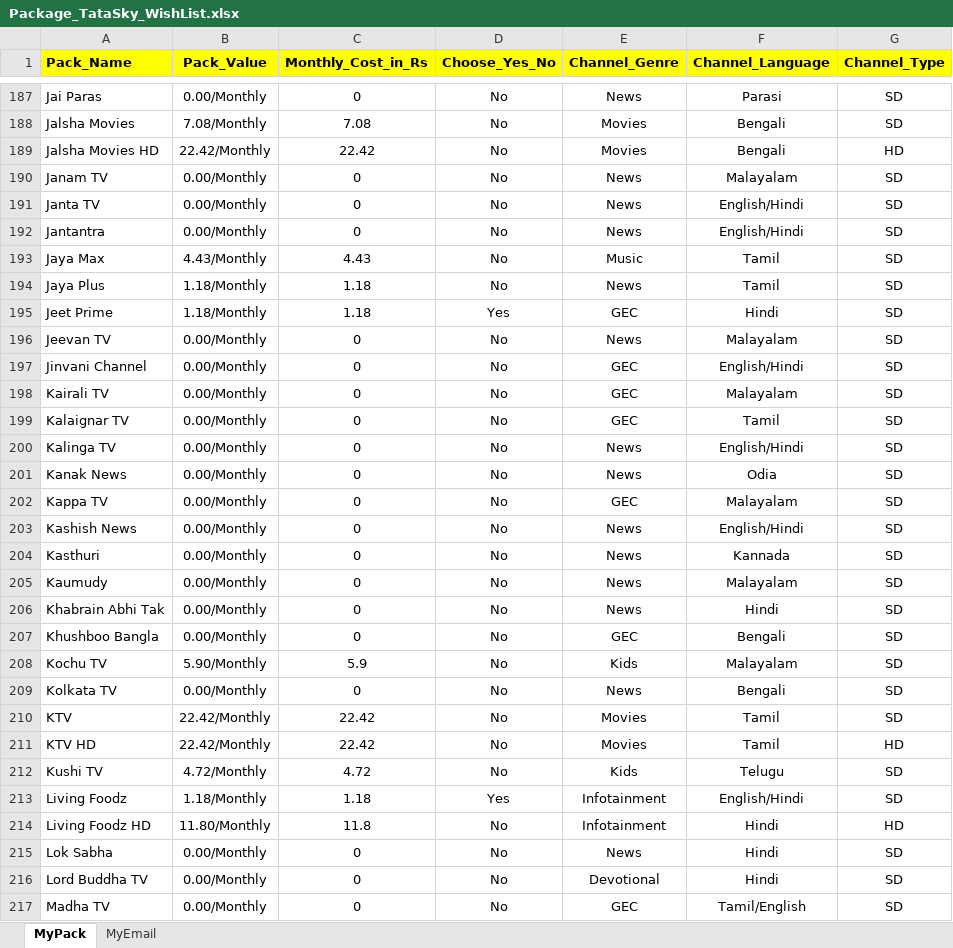
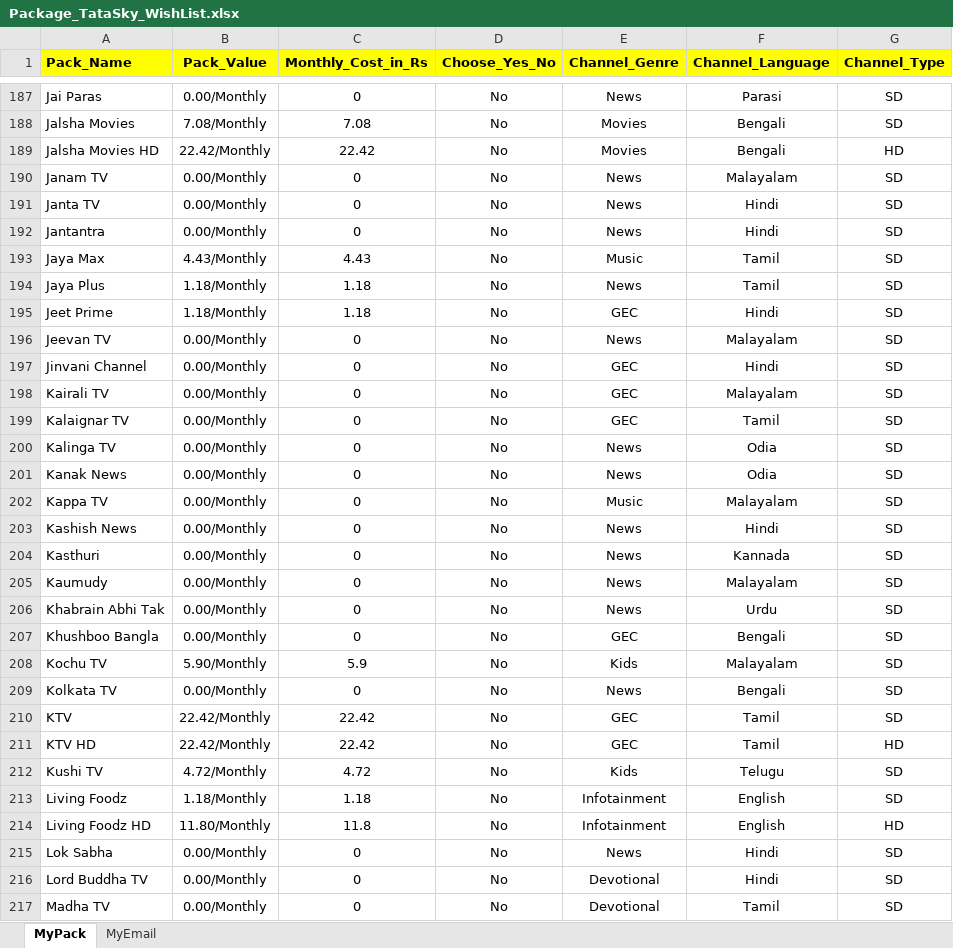
Before and after one commit to VenkateshNarayana/PythonProject, an Excel workbook: Package_TataSky_WishList.xlsx, sheet MyPack, drawn as a sheet; only a part is shown, gaps mark what is left out; values as stored, in another font and other column widths than the file's, no borders; the diff covers the shown part only; the diff names each change by its address in the sheet, - before the commit and + after, or states it on an @@ line.

Commit message:
cleaned up the genre/language details

```diff
--- a/Package_TataSky_WishList.xlsx (sheet MyPack)
+++ b/Package_TataSky_WishList.xlsx (sheet MyPack)
-F191:F192 (Channel_Language): English/Hindi
+F191:F192 (Channel_Language): Hindi
-D195 (Choose_Yes_No): Yes
+D195 (Choose_Yes_No): No
-F197 (Channel_Language): English/Hindi
+F197 (Channel_Language): Hindi
-F200 (Channel_Language): English/Hindi
+F200 (Channel_Language): Odia
-E202 (Channel_Genre): GEC
+E202 (Channel_Genre): Music
-F203 (Channel_Language): English/Hindi
+F203 (Channel_Language): Hindi
-F206 (Channel_Language): Hindi
+F206 (Channel_Language): Urdu
-E210:E211 (Channel_Genre): Movies
+E210:E211 (Channel_Genre): GEC
-D213 (Choose_Yes_No): Yes
+D213 (Choose_Yes_No): No
-F213 (Channel_Language): English/Hindi
+F213 (Channel_Language): English
-F214 (Channel_Language): Hindi
+F214 (Channel_Language): English
-E217 (Channel_Genre): GEC
+E217 (Channel_Genre): Devotional
-F217 (Channel_Language): Tamil/English
+F217 (Channel_Language): Tamil
```
Also changed, not shown: 25 removed rows, 286 edited cells and cell formats elsewhere in this sheet.
